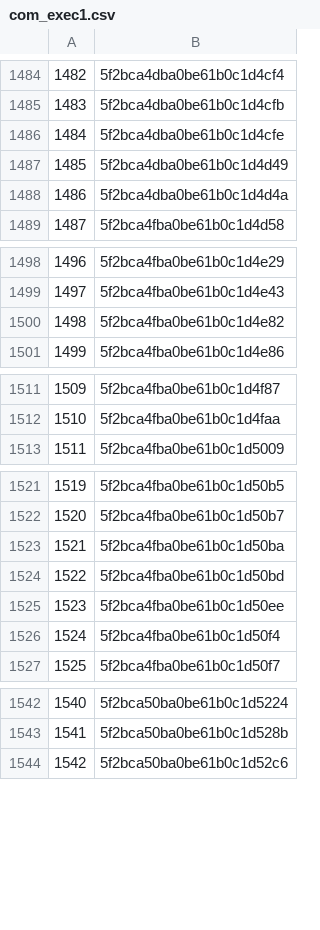
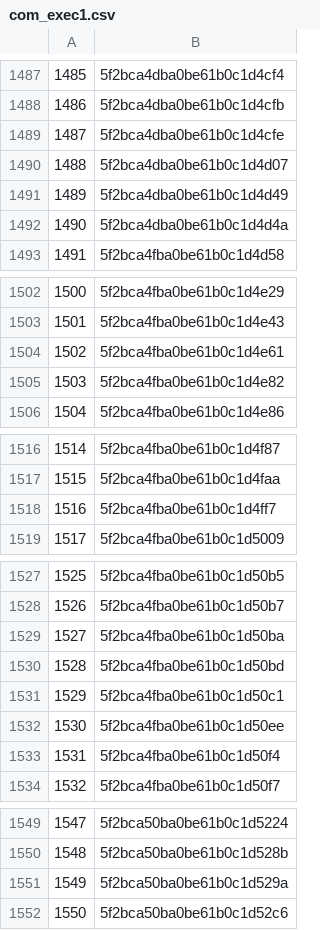
Before and after one commit to rajbirgitrepo/capmain, a CSV file: com_exec1.csv, drawn as a sheet; only a part is shown, gaps mark what is left out; the diff covers the shown part only; the diff names each change by its address in the sheet, - before the commit and + after, or states it on an @@ line.

```diff
--- a/com_exec1.csv
+++ b/com_exec1.csv
@@ column A renumbered from row 1441 down @@
+row 1490: 1488 | 5f2bca4dba0be61b0c1d4d07
+row 1504: 1502 | 5f2bca4fba0be61b0c1d4e61
+row 1518: 1516 | 5f2bca4fba0be61b0c1d4ff7
+row 1531: 1529 | 5f2bca4fba0be61b0c1d50c1
+row 1551: 1549 | 5f2bca50ba0be61b0c1d529a
```
Also changed, not shown: 11 added rows elsewhere in this file, sch_exec1.csv, 4 other files.
